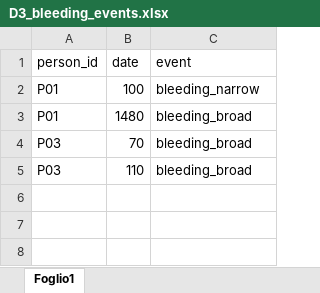
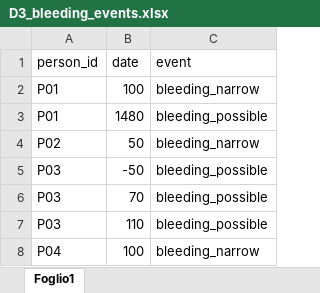
Before and after one commit to ARS-toscana/emorragie_gravi, an Excel workbook: i_test/test_D3_study_population/D3_bleeding_events.xlsx, sheet Foglio1, drawn as a sheet; values as stored, in another font and other column widths than the file's, no borders; addresses are those after the commit; the diff names each change by its address in the sheet, - before the commit and + after, or states it on an @@ line.

```diff
--- a/i_test/test_D3_study_population/D3_bleeding_events.xlsx (sheet Foglio1)
+++ b/i_test/test_D3_study_population/D3_bleeding_events.xlsx (sheet Foglio1)
-C3 (event): bleeding_broad
+C3 (event): bleeding_possible
+row 4: P02 | 50 | bleeding_narrow
+row 5: P03 | -50 | bleeding_possible
-C6:C7 (event): bleeding_broad
+C6:C7 (event): bleeding_possible
+row 8: P04 | 100 | bleeding_narrow
```
Also changed, not shown: i_codebooks/00_index_emorragie_gravi.xlsx, i_codebooks/D3_bleeding_events.xlsx, 47 other files.
